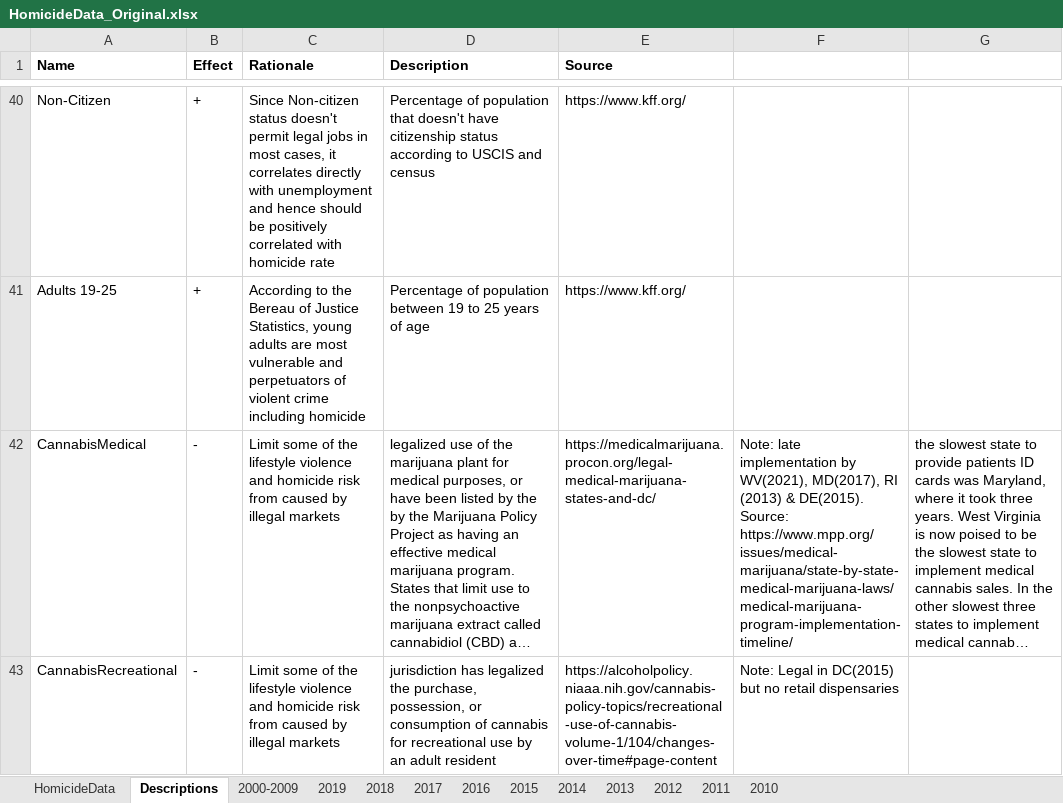
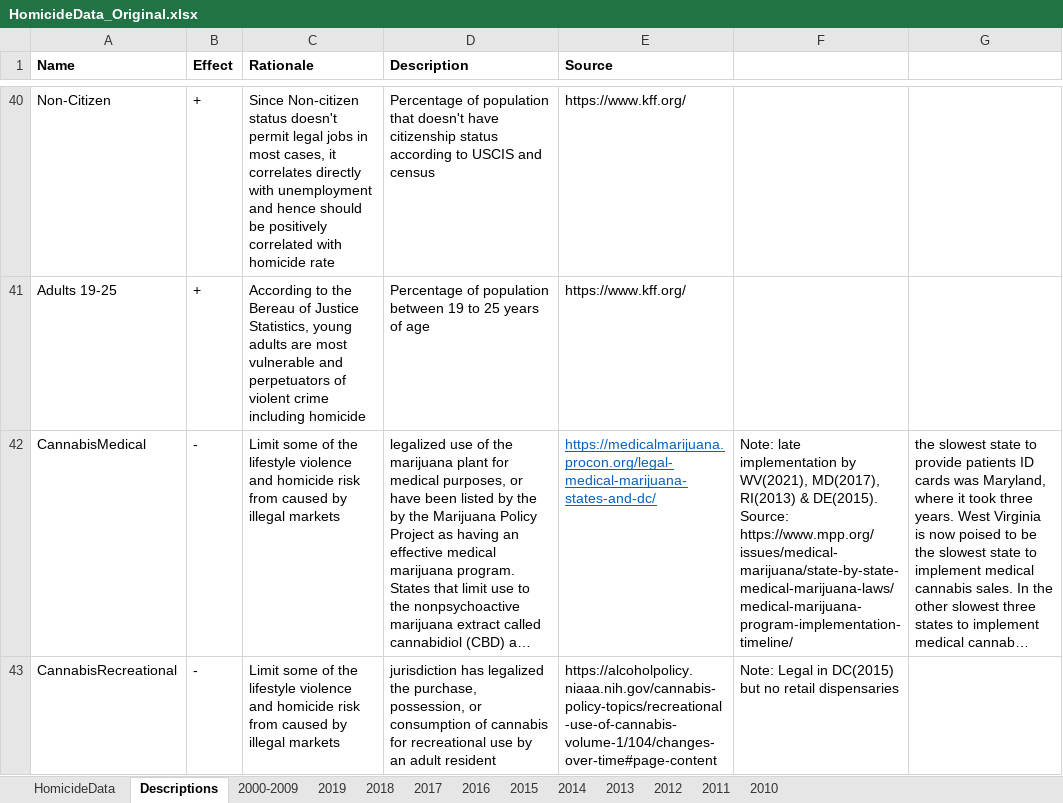
Before and after one commit to jvac06/ViolenceNHomicides, an Excel workbook: data/HomicideData_Original.xlsx, sheet Descriptions, drawn as a sheet; only a part is shown, gaps mark what is left out; long unchanged cells end in …; values as stored, in another font and other column widths than the file's, no borders; the diff names each change by its address in the sheet, - before the commit and + after, or states it on an @@ line.

```diff
--- a/data/HomicideData_Original.xlsx (sheet Descriptions)
+++ b/data/HomicideData_Original.xlsx (sheet Descriptions)
@@ E42 underline: off → on, text colour: black → #0563C1 @@
-F42: …WV(2021), MD(2017), RI (2013) & DE(2015).…
+F42: …WV(2021), MD(2017), RI(2013) & DE(2015).…
```
Also changed, not shown: sheet HomicideData.
